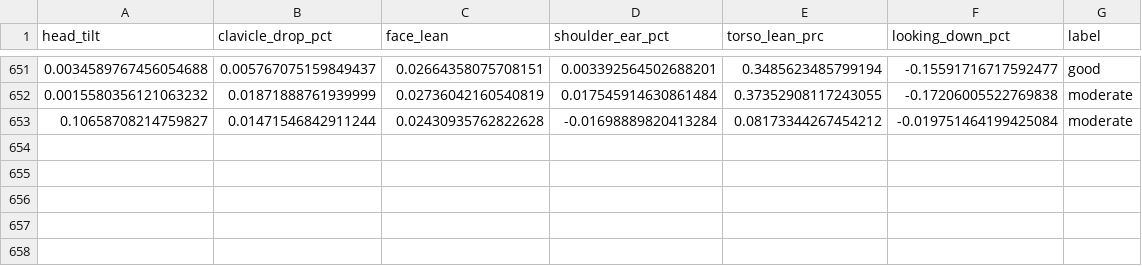
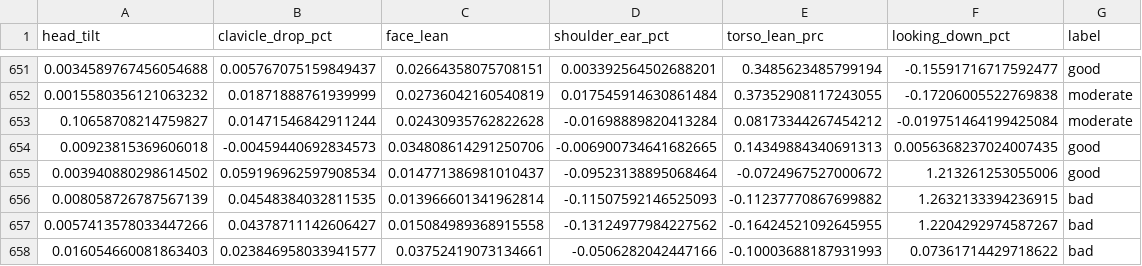
Before and after one commit to SlyyJavii/SpineWise, a CSV file: posture_dataset.csv, drawn as a sheet; only a part is shown, gaps mark what is left out.

```diff
--- a/posture_dataset.csv
+++ b/posture_dataset.csv
@@ -653 +653,6 @@ head_tilt,clavicle_drop_pct,face_lean,shoulder_ear_pct,torso_lean_prc,looking_do
 0.10658708214759827,0.01471546842911244,0.02430935762822628,-0.01698889820413284,0.08173344267454212,-0.019751464199425084,moderate
+0.00923815369606018,-0.00459440692834573,0.034808614291250706,-0.006900734641682665,0.14349884340691313,0.0056368237024007435,good
+0.003940880298614502,0.059196962597908534,0.014771386981010437,-0.09523138895068464,-0.0724967527000672,1.213261253055006,good
+0.008058726787567139,0.04548384032811535,0.013966601341962814,-0.11507592146525093,-0.11237770867699882,1.2632133394236915,bad
+0.0057413578033447266,0.04378711142606427,0.015084989368915558,-0.13124977984227562,-0.16424521092645955,1.2204292974587267,bad
+0.016054660081863403,0.023846958033941577,0.03752419073134661,-0.0506282042447166,-0.10003688187931993,0.07361714429718622,bad
```
Also changed, not shown: 2 other files.
